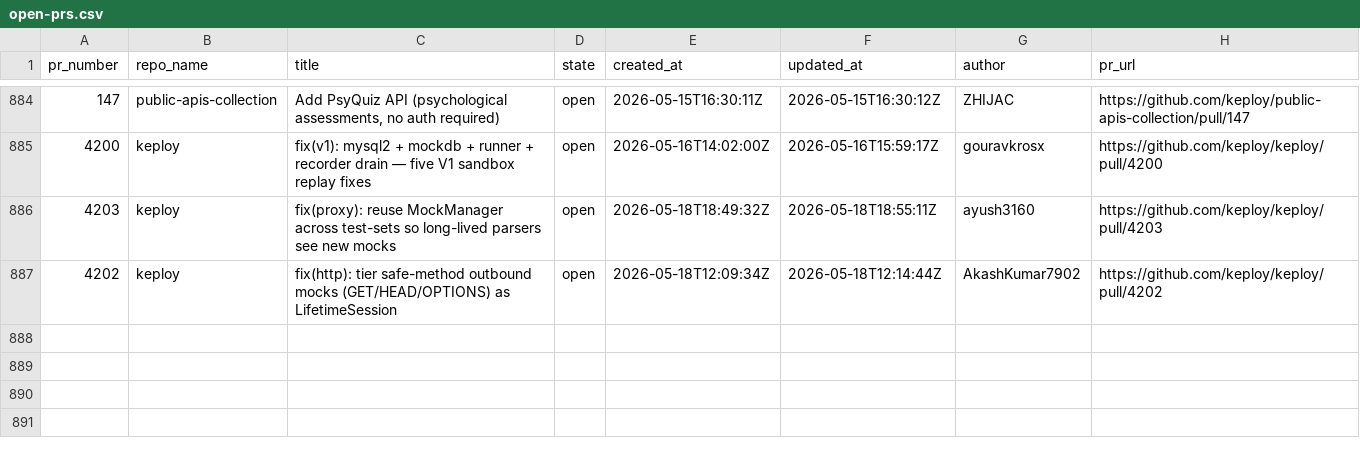
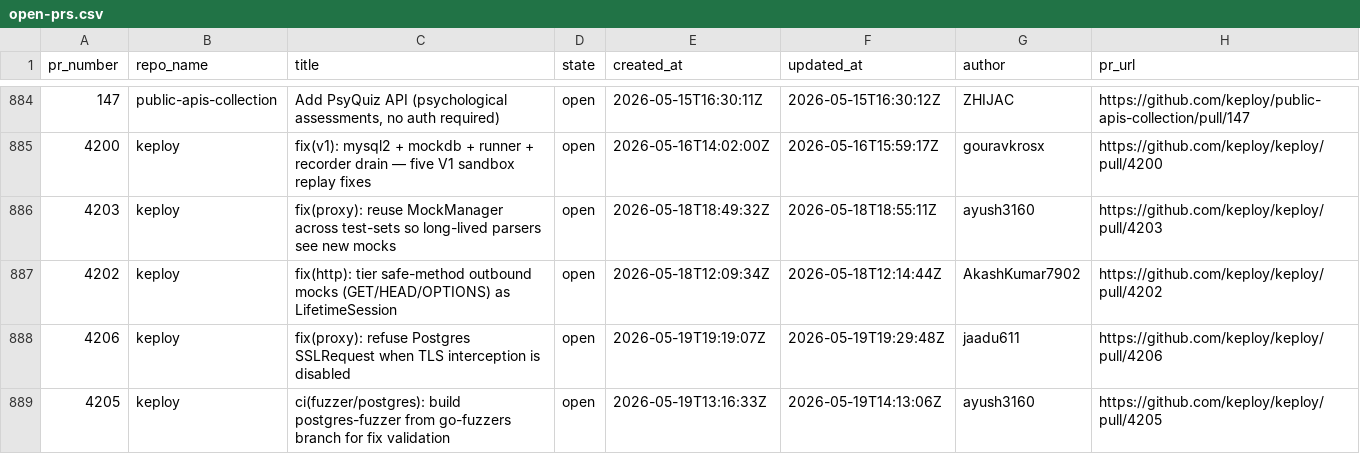
Before and after one commit to kirti763/keploy-flask-demo, a CSV file: data/open-prs.csv, drawn as a sheet; only a part is shown, gaps mark what is left out.

```diff
--- a/data/open-prs.csv
+++ b/data/open-prs.csv
@@ -887 +887,3 @@ pr_number,repo_name,title,state,created_at,updated_at,author,pr_url
 4202,keploy,fix(http): tier safe-method outbound mocks (GET/HEAD/OPTIONS) as LifetimeSession,open,2026-05-18T12:09:34Z,2026-05-18T12:14:44Z,AkashKumar7902,https://github.com/keploy/keploy/pull/4202
+4206,keploy,fix(proxy): refuse Postgres SSLRequest when TLS interception is disabled,open,2026-05-19T19:19:07Z,2026-05-19T19:29:48Z,jaadu611,https://github.com/keploy/keploy/pull/4206
+4205,keploy,ci(fuzzer/postgres): build postgres-fuzzer from go-fuzzers branch for fix validation,open,2026-05-19T13:16:33Z,2026-05-19T14:13:06Z,ayush3160,https://github.com/keploy/keploy/pull/4205
```
Also changed, not shown: data/merged-prs.csv.
